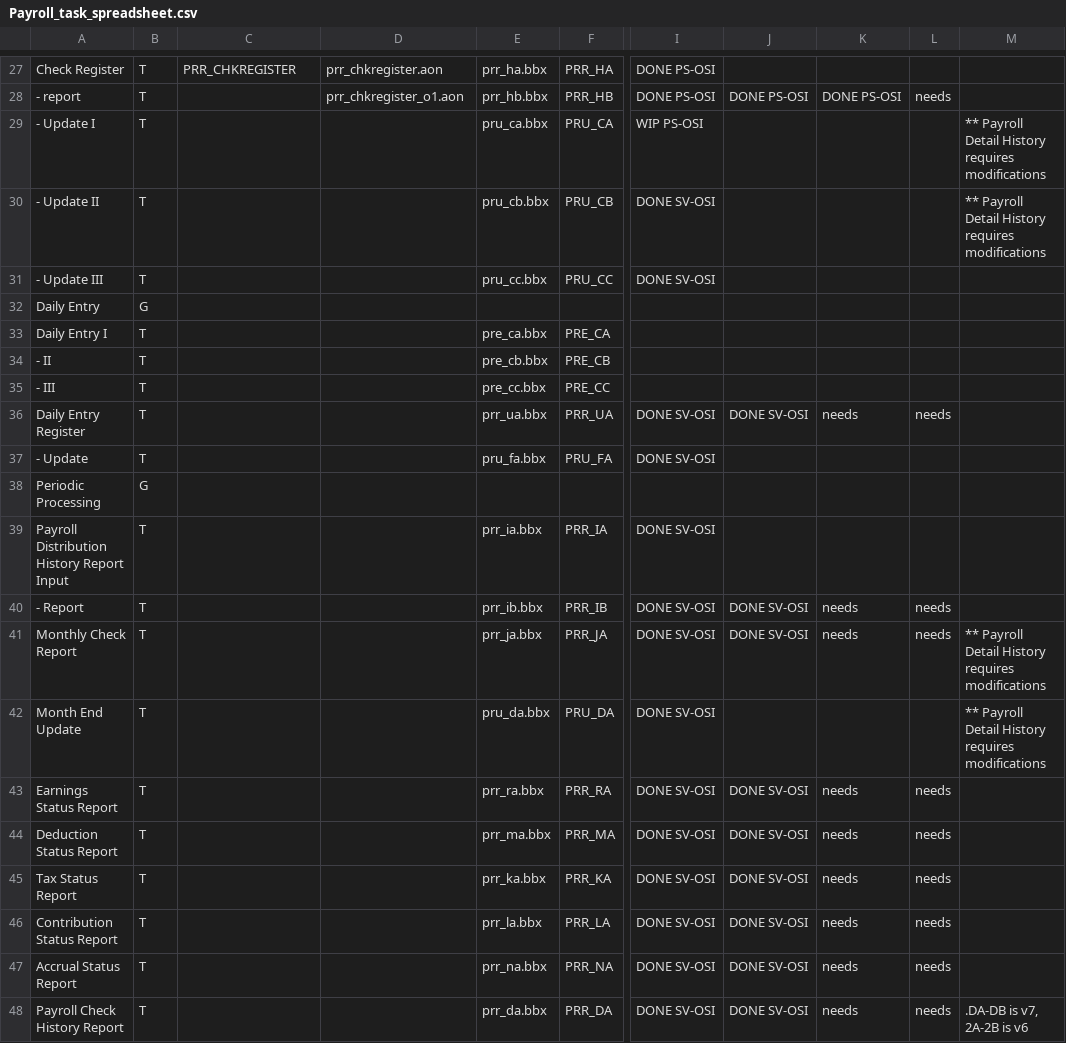
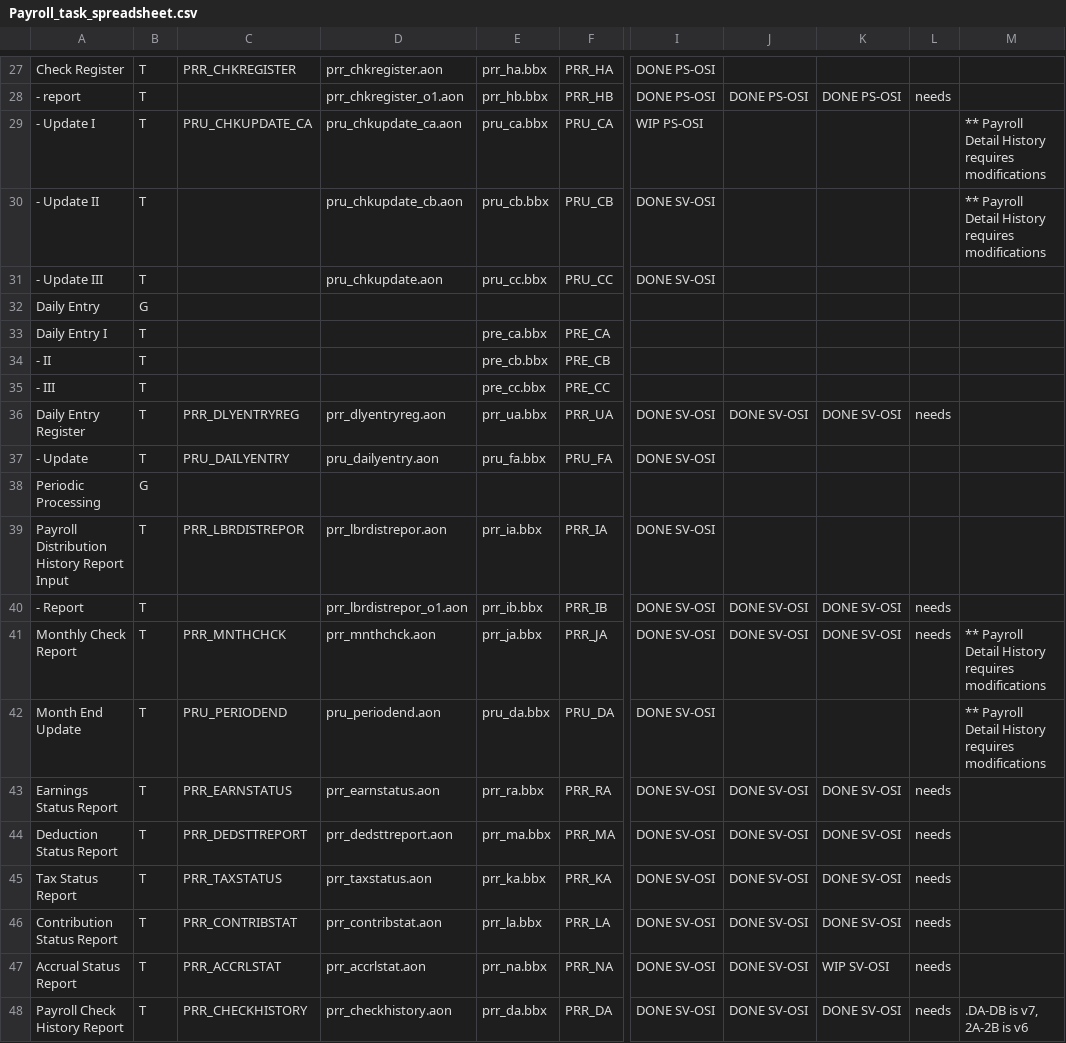
Before and after one commit to nmlynx/AddonSoftware, a CSV file: docs/Payroll_task_spreadsheet.csv, drawn as a sheet; only a part is shown, gaps mark what is left out; the diff covers the shown part only; the diff names each change by its address in the sheet, - before the commit and + after, or states it on an @@ line.

Commit message:
Committing the spreadsheet Payroll_task_spreadsheet.csv after completing PrintPriview and DocOut.

```diff
--- a/docs/Payroll_task_spreadsheet.csv
+++ b/docs/Payroll_task_spreadsheet.csv
-C29: (empty)
+C29: PRU_CHKUPDATE_CA
-D29: (empty)
+D29: pru_chkupdate_ca.aon
-D30: (empty)
+D30: pru_chkupdate_cb.aon
-D31: (empty)
+D31: pru_chkupdate.aon
-C36: (empty)
+C36: PRR_DLYENTRYREG
-D36: (empty)
+D36: prr_dlyentryreg.aon
-K36: needs
+K36: DONE SV-OSI
-C37: (empty)
+C37: PRU_DAILYENTRY
-D37: (empty)
+D37: pru_dailyentry.aon
-C39: (empty)
+C39: PRR_LBRDISTREPOR
-D39: (empty)
+D39: prr_lbrdistrepor.aon
-D40: (empty)
+D40: prr_lbrdistrepor_o1.aon
-K40:K41: needs
+K40:K41: DONE SV-OSI
-C41: (empty)
+C41: PRR_MNTHCHCK
-D41: (empty)
+D41: prr_mnthchck.aon
-C42: (empty)
+C42: PRU_PERIODEND
-D42: (empty)
+D42: pru_periodend.aon
-C43: (empty)
+C43: PRR_EARNSTATUS
-D43: (empty)
+D43: prr_earnstatus.aon
-K43:K46: needs
+K43:K46: DONE SV-OSI
-C44: (empty)
+C44: PRR_DEDSTTREPORT
-D44: (empty)
+D44: prr_dedsttreport.aon
-C45: (empty)
+C45: PRR_TAXSTATUS
-D45: (empty)
+D45: prr_taxstatus.aon
-C46: (empty)
+C46: PRR_CONTRIBSTAT
-D46: (empty)
+D46: prr_contribstat.aon
-C47: (empty)
+C47: PRR_ACCRLSTAT
-D47: (empty)
+D47: prr_accrlstat.aon
-K47: needs
+K47: WIP SV-OSI
-C48: (empty)
+C48: PRR_CHECKHISTORY
-D48: (empty)
+D48: prr_checkhistory.aon
-K48: needs
+K48: DONE SV-OSI
```
Also changed, not shown: 2 edited cells elsewhere in this file.
